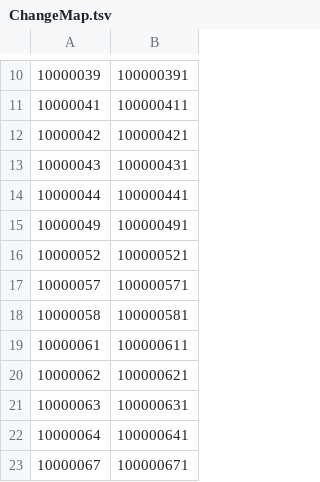
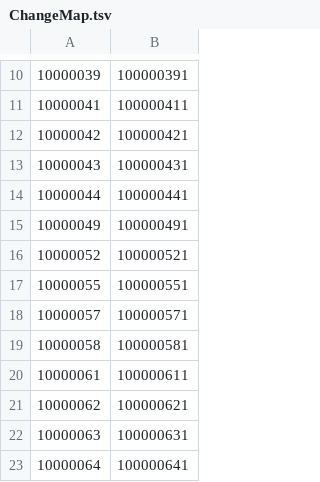
Before and after one commit to re4ever/AG_Skin_Changer, a TSV file: ChangeMap.tsv, drawn as a sheet; only a part is shown, gaps mark what is left out; the shorter side is filled out with more unchanged rows.

```diff
--- a/ChangeMap.tsv
+++ b/ChangeMap.tsv
@@ -16,2 +16,3 @@
 10000052	100000521
+10000055	100000551
 10000057	100000571
```
Also changed, not shown: 14 other files.
